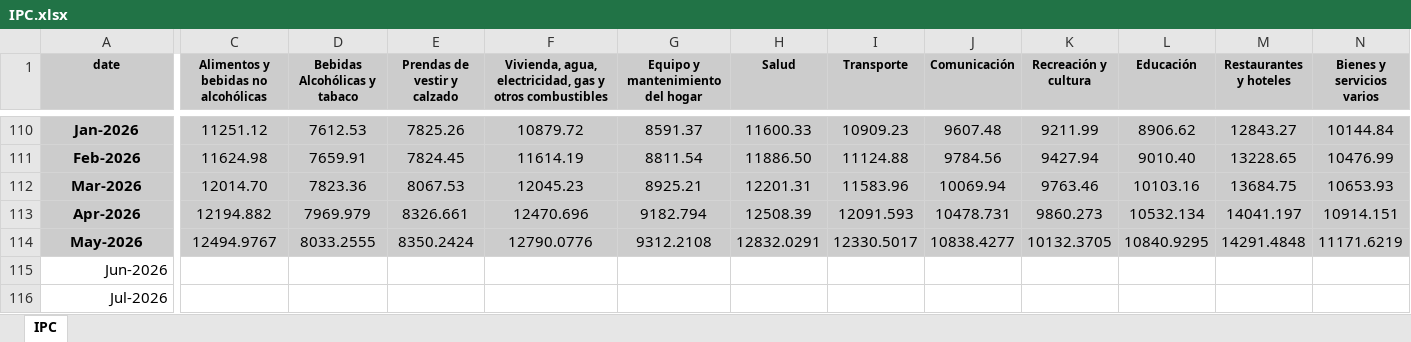
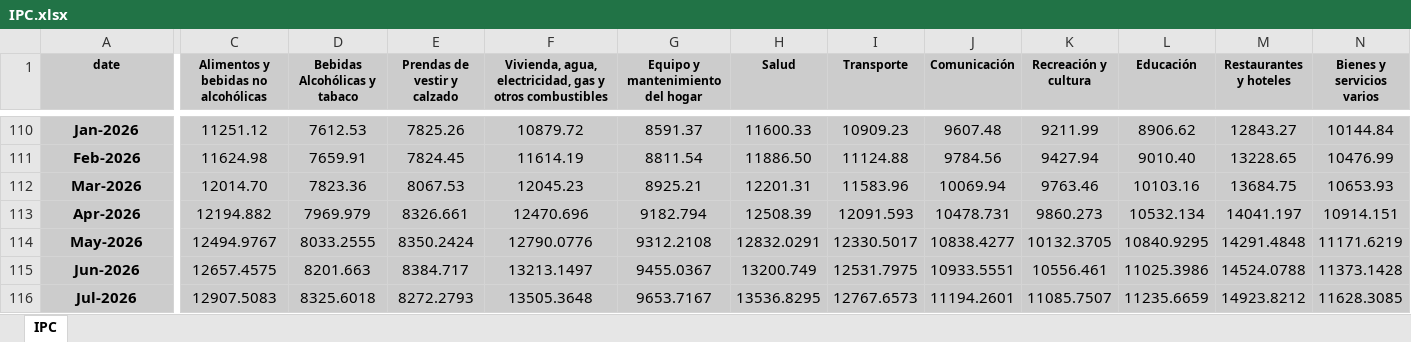
Before and after one commit to UADEINECO/cuentas_publicas_ar, an Excel workbook: data/reference/IPC.xlsx, sheet IPC, drawn as a sheet; only a part is shown, gaps mark what is left out; values as stored, in another font and other column widths than the file's, no borders; the diff covers the shown part only; the diff names each change by its address in the sheet, - before the commit and + after, or states it on an @@ line.

```diff
--- a/data/reference/IPC.xlsx (sheet IPC)
+++ b/data/reference/IPC.xlsx (sheet IPC)
-A115:N116 fill: none
+A115:N116 fill: #CCCCCC
@@ A115:A116 alignment: right → center, bold: off → on @@
-C115: (empty)
+C115: 12657.4575
-D115 (Bebidas Alcohólicas y tabaco): (empty)
+D115 (Bebidas Alcohólicas y tabaco): 8201.663
-E115 (Prendas de vestir y calzado): (empty)
+E115 (Prendas de vestir y calzado): 8384.717
-F115: (empty)
+F115: 13213.1497
-G115 (Equipo y mantenimiento del hogar): (empty)
+G115 (Equipo y mantenimiento del hogar): 9455.0367
-H115 (Salud): (empty)
+H115 (Salud): 13200.749
-I115 (Transporte): (empty)
+I115 (Transporte): 12531.7975
-J115 (Comunicación): (empty)
+J115 (Comunicación): 10933.5551
-K115 (Recreación y cultura): (empty)
+K115 (Recreación y cultura): 10556.461
-L115 (Educación): (empty)
+L115 (Educación): 11025.3986
-M115 (Restaurantes y hoteles): (empty)
+M115 (Restaurantes y hoteles): 14524.0788
-N115 (Bienes y servicios varios): (empty)
+N115 (Bienes y servicios varios): 11373.1428
-C116: (empty)
+C116: 12907.5083
-D116 (Bebidas Alcohólicas y tabaco): (empty)
+D116 (Bebidas Alcohólicas y tabaco): 8325.6018
-E116 (Prendas de vestir y calzado): (empty)
+E116 (Prendas de vestir y calzado): 8272.2793
-F116: (empty)
+F116: 13505.3648
-G116 (Equipo y mantenimiento del hogar): (empty)
+G116 (Equipo y mantenimiento del hogar): 9653.7167
-H116 (Salud): (empty)
+H116 (Salud): 13536.8295
-I116 (Transporte): (empty)
+I116 (Transporte): 12767.6573
-J116 (Comunicación): (empty)
+J116 (Comunicación): 11194.2601
-K116 (Recreación y cultura): (empty)
+K116 (Recreación y cultura): 11085.7507
-L116 (Educación): (empty)
+L116 (Educación): 11235.6659
-M116 (Restaurantes y hoteles): (empty)
+M116 (Restaurantes y hoteles): 14923.8212
-N116 (Bienes y servicios varios): (empty)
+N116 (Bienes y servicios varios): 11628.3085
```
Also changed, not shown: 12 edited cells and cell formats elsewhere in this sheet, 24 other files.
